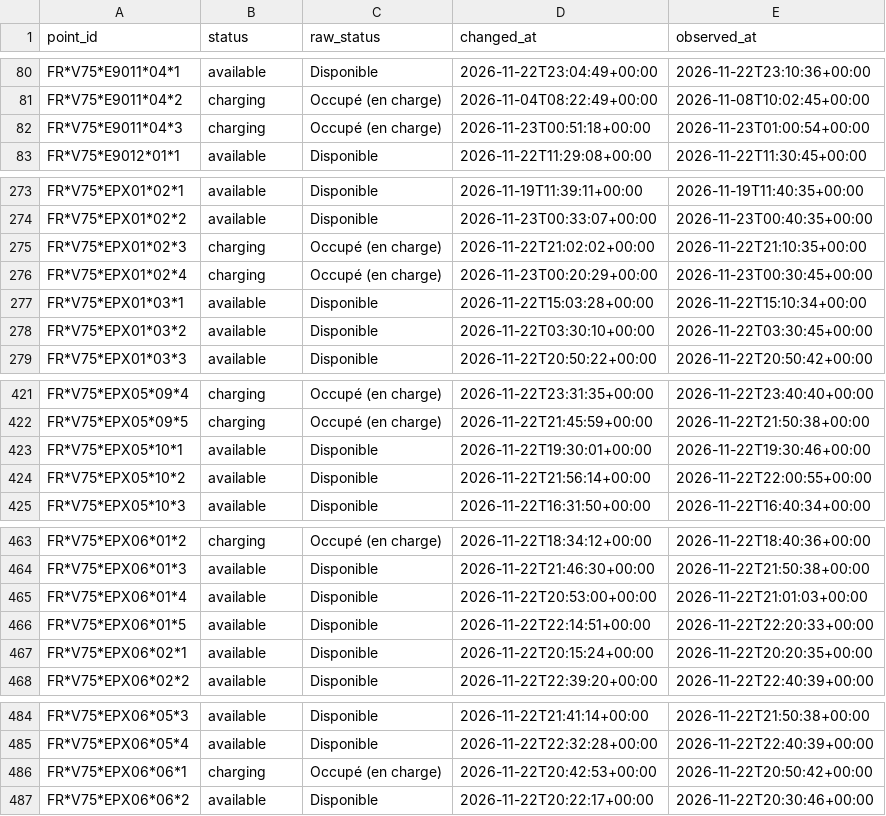
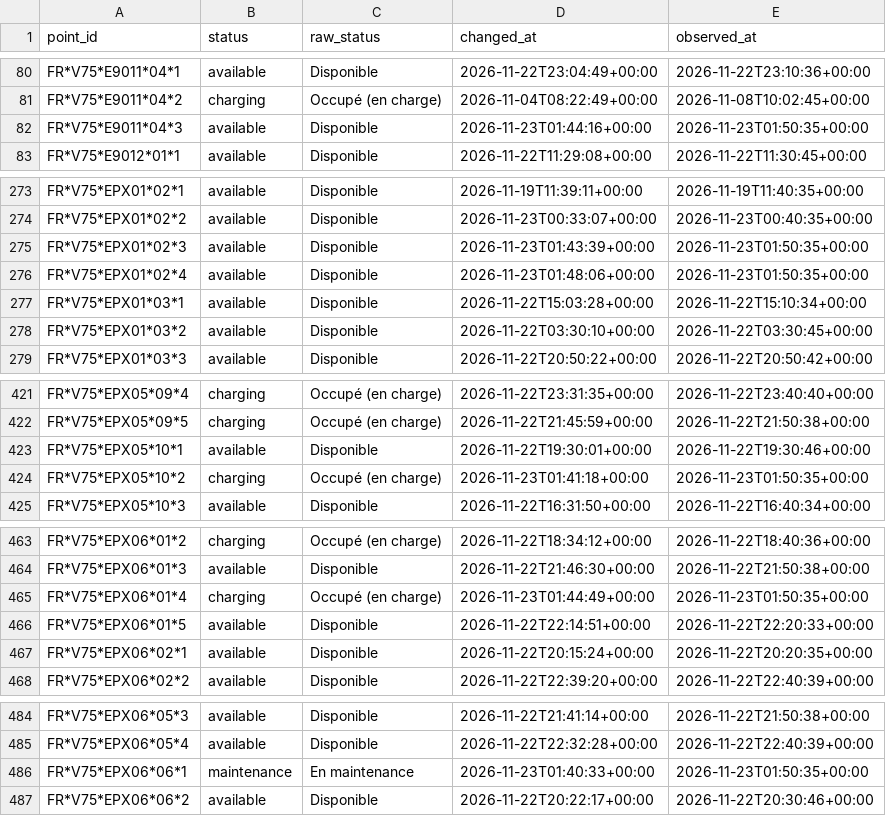
Before and after one commit to karthi108/allo-paris, a CSV file: state.csv, drawn as a sheet; only a part is shown, gaps mark what is left out; the diff covers the shown part only.

```diff
--- a/state.csv
+++ b/state.csv
@@ -81,3 +81,3 @@ FR*V75*E9011*04*1,available,Disponible,2026-11-22T23:04:49+00:00,2026-11-22T23:1
 FR*V75*E9011*04*2,charging,Occupé (en charge),2026-11-04T08:22:49+00:00,2026-11-08T10:02:45+00:00
-FR*V75*E9011*04*3,charging,Occupé (en charge),2026-11-23T00:51:18+00:00,2026-11-23T01:00:54+00:00
+FR*V75*E9011*04*3,available,Disponible,2026-11-23T01:44:16+00:00,2026-11-23T01:50:35+00:00
 FR*V75*E9012*01*1,available,Disponible,2026-11-22T11:29:08+00:00,2026-11-22T11:30:45+00:00
@@ -274,4 +274,4 @@ FR*V75*EPX01*02*1,available,Disponible,2026-11-19T11:39:11+00:00,2026-11-19T11:4
 FR*V75*EPX01*02*2,available,Disponible,2026-11-23T00:33:07+00:00,2026-11-23T00:40:35+00:00
-FR*V75*EPX01*02*3,charging,Occupé (en charge),2026-11-22T21:02:02+00:00,2026-11-22T21:10:35+00:00
-FR*V75*EPX01*02*4,charging,Occupé (en charge),2026-11-23T00:20:29+00:00,2026-11-23T00:30:45+00:00
+FR*V75*EPX01*02*3,available,Disponible,2026-11-23T01:43:39+00:00,2026-11-23T01:50:35+00:00
+FR*V75*EPX01*02*4,available,Disponible,2026-11-23T01:48:06+00:00,2026-11-23T01:50:35+00:00
 FR*V75*EPX01*03*1,available,Disponible,2026-11-22T15:03:28+00:00,2026-11-22T15:10:34+00:00
@@ -423,3 +423,3 @@ FR*V75*EPX05*09*5,charging,Occupé (en charge),2026-11-22T21:45:59+00:00,2026-11
 FR*V75*EPX05*10*1,available,Disponible,2026-11-22T19:30:01+00:00,2026-11-22T19:30:46+00:00
-FR*V75*EPX05*10*2,available,Disponible,2026-11-22T21:56:14+00:00,2026-11-22T22:00:55+00:00
+FR*V75*EPX05*10*2,charging,Occupé (en charge),2026-11-23T01:41:18+00:00,2026-11-23T01:50:35+00:00
 FR*V75*EPX05*10*3,available,Disponible,2026-11-22T16:31:50+00:00,2026-11-22T16:40:34+00:00
@@ -464,3 +464,3 @@ FR*V75*EPX06*01*2,charging,Occupé (en charge),2026-11-22T18:34:12+00:00,2026-11
 FR*V75*EPX06*01*3,available,Disponible,2026-11-22T21:46:30+00:00,2026-11-22T21:50:38+00:00
-FR*V75*EPX06*01*4,available,Disponible,2026-11-22T20:53:00+00:00,2026-11-22T21:01:03+00:00
+FR*V75*EPX06*01*4,charging,Occupé (en charge),2026-11-23T01:44:49+00:00,2026-11-23T01:50:35+00:00
 FR*V75*EPX06*01*5,available,Disponible,2026-11-22T22:14:51+00:00,2026-11-22T22:20:33+00:00
@@ -485,3 +485,3 @@ FR*V75*EPX06*05*3,available,Disponible,2026-11-22T21:41:14+00:00,2026-11-22T21:5
 FR*V75*EPX06*05*4,available,Disponible,2026-11-22T22:32:28+00:00,2026-11-22T22:40:39+00:00
-FR*V75*EPX06*06*1,charging,Occupé (en charge),2026-11-22T20:42:53+00:00,2026-11-22T20:50:42+00:00
+FR*V75*EPX06*06*1,maintenance,En maintenance,2026-11-23T01:40:33+00:00,2026-11-23T01:50:35+00:00
 FR*V75*EPX06*06*2,available,Disponible,2026-11-22T20:22:17+00:00,2026-11-22T20:30:46+00:00
```
Also changed, not shown: 34 edited cells elsewhere in this file, events/2026-11-23.csv, snapshots.csv, 1 other file.
